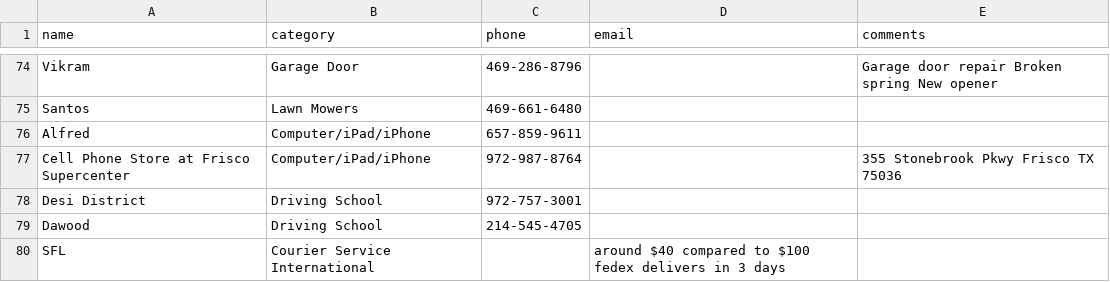
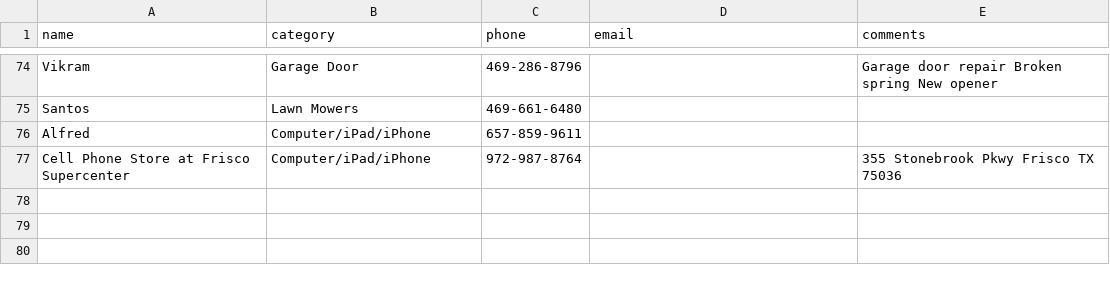
Before and after one commit to crepaka/fh-handymen, a CSV file: data.csv, drawn as a sheet; only a part is shown, gaps mark what is left out.

Commit message:
Update data.csv

```diff
--- a/data.csv
+++ b/data.csv
@@ -77,4 +77 @@ Alfred,Computer/iPad/iPhone,657-859-9611,,
 Cell Phone Store at Frisco Supercenter,Computer/iPad/iPhone,972-987-8764,,"355 Stonebrook Pkwy Frisco TX 75036"
-Desi District,Driving School,972-757-3001,,
-Dawood,Driving School,214-545-4705,,
-SFL,Courier Service International,,"around $40 compared to $100 fedex delivers in 3 days"
```
